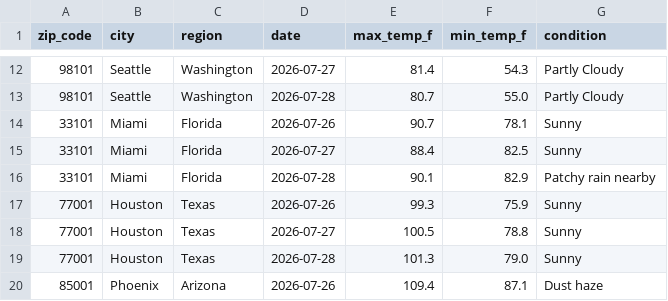
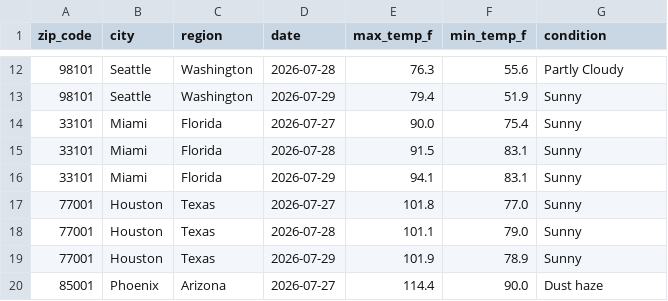
Before and after one commit to DanielDistor/weather-api-pipeline, a CSV file: weather_data.csv, drawn as a sheet; only a part is shown, gaps mark what is left out; the diff covers the shown part only.

```diff
--- a/weather_data.csv
+++ b/weather_data.csv
@@ -12,9 +12,9 @@ zip_code,city,region,date,max_temp_f,min_temp_f,condition
-98101,Seattle,Washington,2026-07-27,81.4,54.3,Partly Cloudy
-98101,Seattle,Washington,2026-07-28,80.7,55.0,Partly Cloudy
-33101,Miami,Florida,2026-07-26,90.7,78.1,Sunny
-33101,Miami,Florida,2026-07-27,88.4,82.5,Sunny
-33101,Miami,Florida,2026-07-28,90.1,82.9,Patchy rain nearby
-77001,Houston,Texas,2026-07-26,99.3,75.9,Sunny
-77001,Houston,Texas,2026-07-27,100.5,78.8,Sunny
-77001,Houston,Texas,2026-07-28,101.3,79.0,Sunny
-85001,Phoenix,Arizona,2026-07-26,109.4,87.1,Dust haze
+98101,Seattle,Washington,2026-07-28,76.3,55.6,Partly Cloudy
+98101,Seattle,Washington,2026-07-29,79.4,51.9,Sunny
+33101,Miami,Florida,2026-07-27,90.0,75.4,Sunny
+33101,Miami,Florida,2026-07-28,91.5,83.1,Sunny
+33101,Miami,Florida,2026-07-29,94.1,83.1,Sunny
+77001,Houston,Texas,2026-07-27,101.8,77.0,Sunny
+77001,Houston,Texas,2026-07-28,101.1,79.0,Sunny
+77001,Houston,Texas,2026-07-29,101.9,78.9,Sunny
+85001,Phoenix,Arizona,2026-07-27,114.4,90.0,Dust haze
```
Also changed, not shown: 157 edited cells elsewhere in this file.
